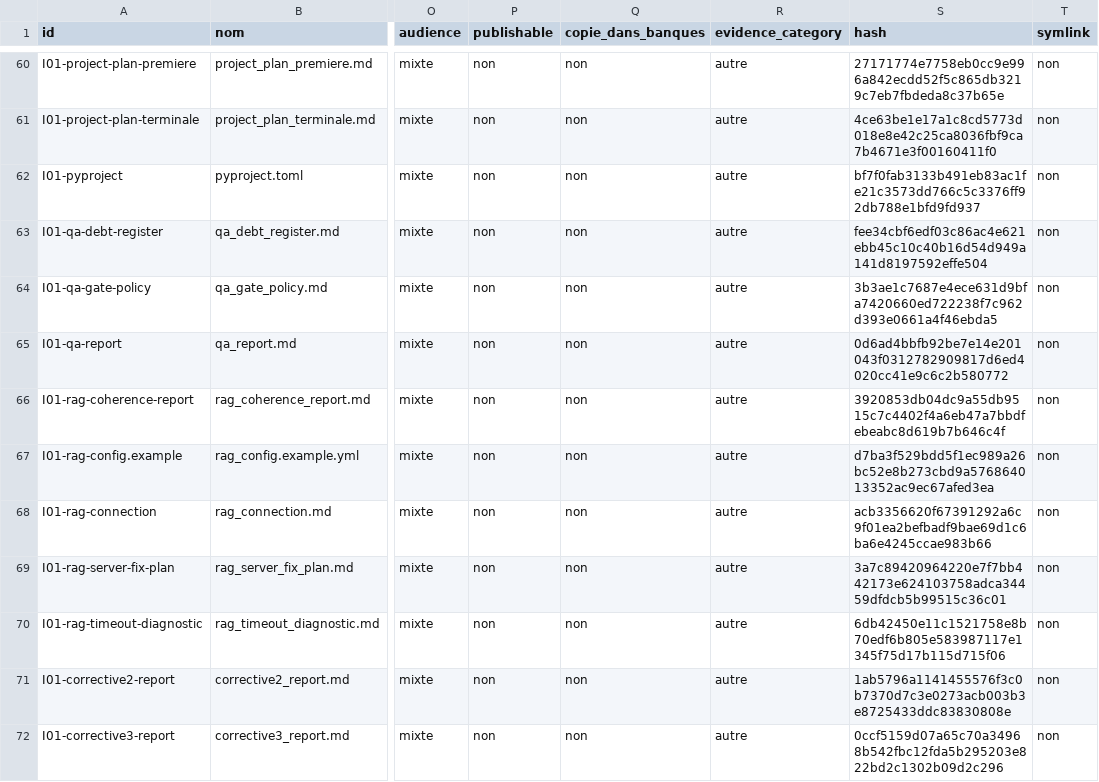
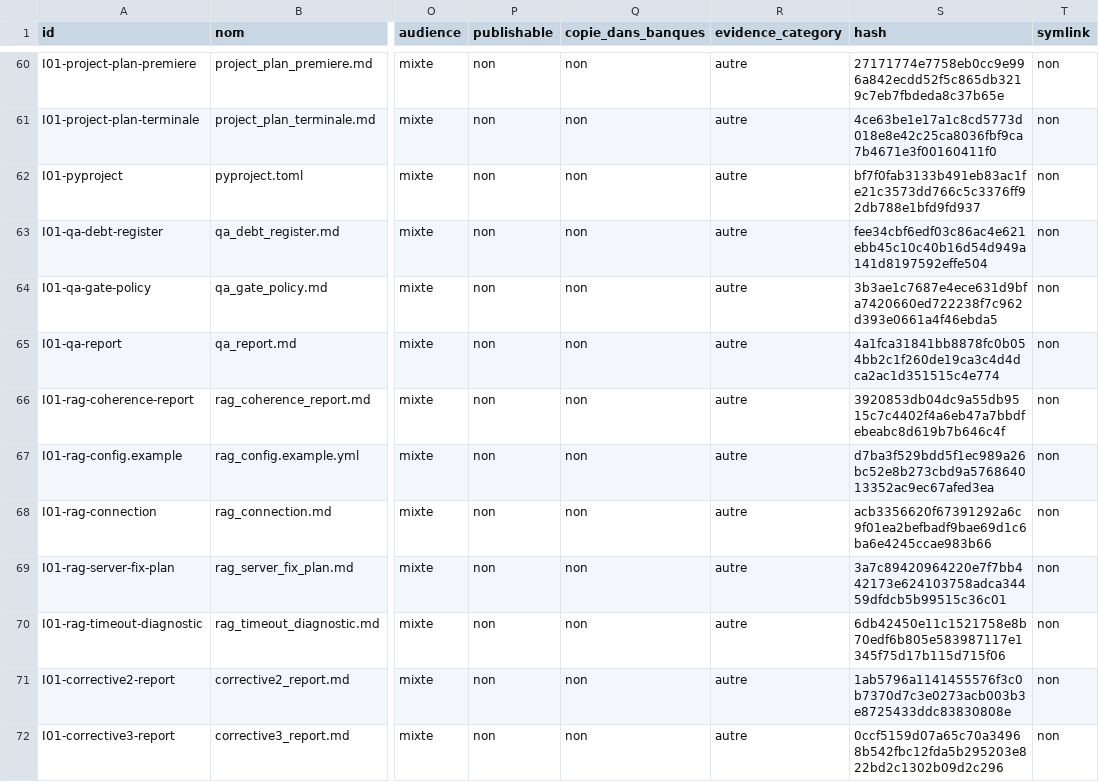
Before and after one commit to cyranoaladin/NSI, a CSV file: manifest_tooling.csv, drawn as a sheet; only a part is shown, gaps mark what is left out; the diff covers the shown part only; the diff names each change by its address in the sheet, - before the commit and + after, or states it on an @@ line.

```diff
--- a/manifest_tooling.csv
+++ b/manifest_tooling.csv
-S65 (hash): 0d6ad4bbfb92be7e14e201043f0312782909817d6ed4020cc41e9c6c2b580772
+S65 (hash): 4a1fca31841bb8878fc0b054bb2c1f260de19ca3c4d4dca2ac1d351515c4e774
```
Also changed, not shown: 15 edited cells elsewhere in this file, 57 other files.
